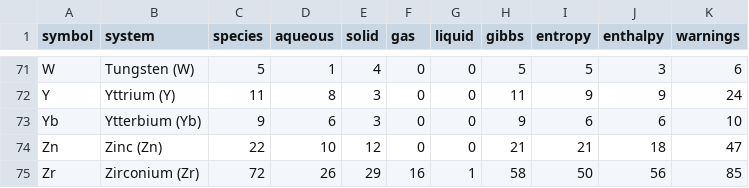
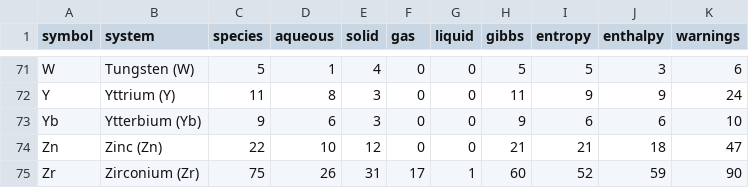
Before and after one commit to FrederikLizakJohansen/pourbase, a CSV file: docs/statistics/per-system-statistics.csv, drawn as a sheet; only a part is shown, gaps mark what is left out.

Commit message:
Add NEA zirconium hydrolysis and reference-component values

```diff
--- a/docs/statistics/per-system-statistics.csv
+++ b/docs/statistics/per-system-statistics.csv
@@ -74,2 +74,2 @@ Yb,Ytterbium (Yb),9,6,3,0,0,9,6,6,10
 Zn,Zinc (Zn),22,10,12,0,0,21,21,18,47
-Zr,Zirconium (Zr),72,26,29,16,1,58,50,56,85
+Zr,Zirconium (Zr),75,26,31,17,1,60,52,59,90
```
Also changed, not shown: 12 other files.
